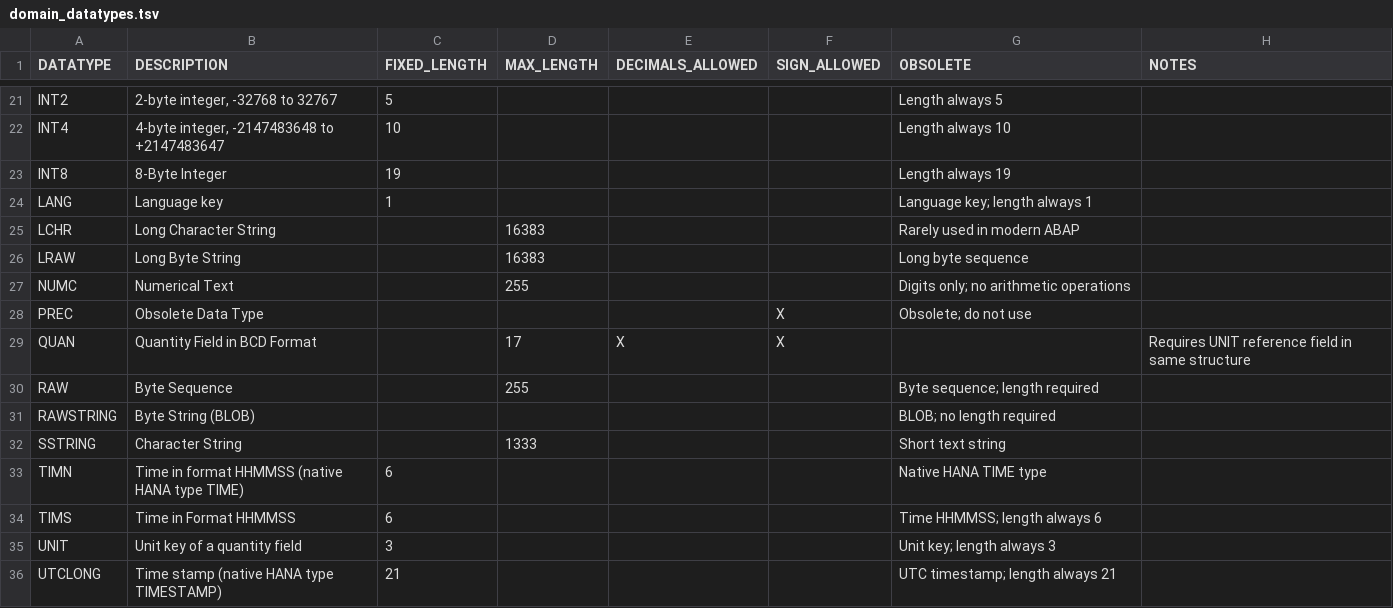
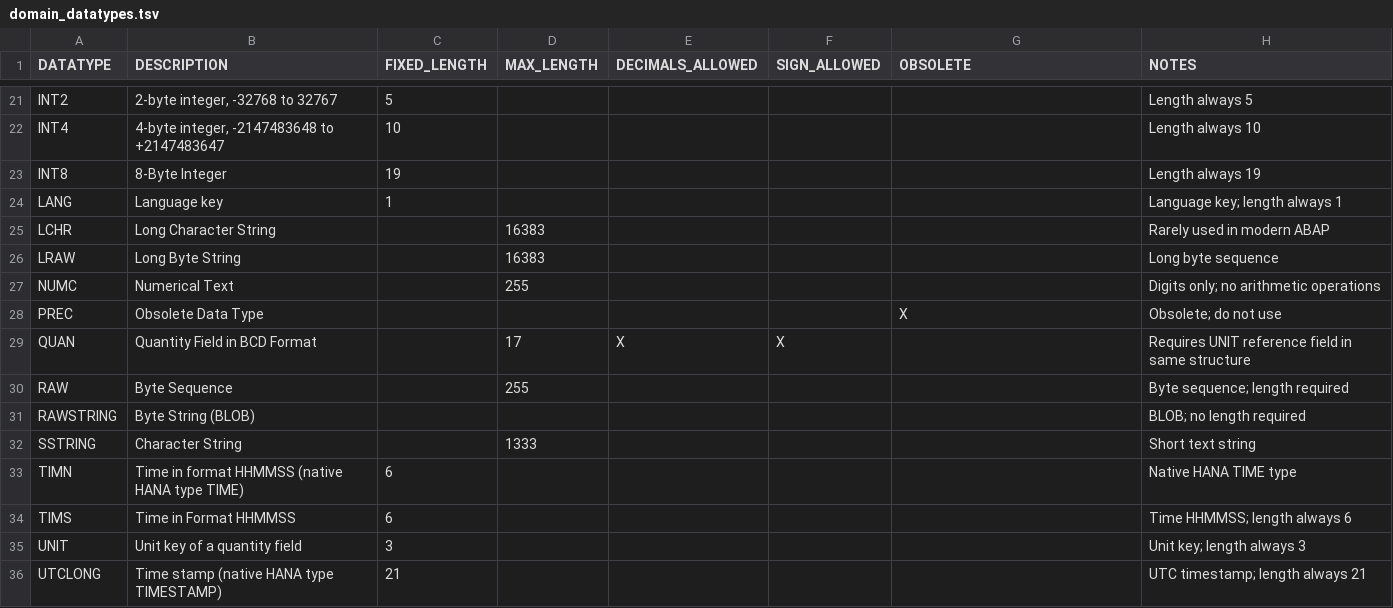
Before and after one commit to sapdev-ai/sap-dev, a TSV file: plugins/sap-dev-core/shared/tables/domain_datatypes.tsv, drawn as a sheet; only a part is shown, gaps mark what is left out; the diff covers the shown part only; the diff names each change by its address in the sheet, - before the commit and + after, or states it on an @@ line.

```diff
--- a/plugins/sap-dev-core/shared/tables/domain_datatypes.tsv
+++ b/plugins/sap-dev-core/shared/tables/domain_datatypes.tsv
-G21 (OBSOLETE): Length always 5
+G21 (OBSOLETE): (empty)
-H21 (NOTES): (empty)
+H21 (NOTES): Length always 5
-G22 (OBSOLETE): Length always 10
+G22 (OBSOLETE): (empty)
-H22 (NOTES): (empty)
+H22 (NOTES): Length always 10
-G23 (OBSOLETE): Length always 19
+G23 (OBSOLETE): (empty)
-H23 (NOTES): (empty)
+H23 (NOTES): Length always 19
-G24 (OBSOLETE): Language key; length always 1
+G24 (OBSOLETE): (empty)
-H24 (NOTES): (empty)
+H24 (NOTES): Language key; length always 1
-G25 (OBSOLETE): Rarely used in modern ABAP
+G25 (OBSOLETE): (empty)
-H25 (NOTES): (empty)
+H25 (NOTES): Rarely used in modern ABAP
-G26 (OBSOLETE): Long byte sequence
+G26 (OBSOLETE): (empty)
-H26 (NOTES): (empty)
+H26 (NOTES): Long byte sequence
-G27 (OBSOLETE): Digits only; no arithmetic operations
+G27 (OBSOLETE): (empty)
-H27 (NOTES): (empty)
+H27 (NOTES): Digits only; no arithmetic operations
-F28 (SIGN_ALLOWED): X
+F28 (SIGN_ALLOWED): (empty)
-G28 (OBSOLETE): Obsolete; do not use
+G28 (OBSOLETE): X
-H28 (NOTES): (empty)
+H28 (NOTES): Obsolete; do not use
-G30 (OBSOLETE): Byte sequence; length required
+G30 (OBSOLETE): (empty)
-H30 (NOTES): (empty)
+H30 (NOTES): Byte sequence; length required
-G31 (OBSOLETE): BLOB; no length required
+G31 (OBSOLETE): (empty)
-H31 (NOTES): (empty)
+H31 (NOTES): BLOB; no length required
-G32 (OBSOLETE): Short text string
+G32 (OBSOLETE): (empty)
-H32 (NOTES): (empty)
+H32 (NOTES): Short text string
-G33 (OBSOLETE): Native HANA TIME type
+G33 (OBSOLETE): (empty)
-H33 (NOTES): (empty)
+H33 (NOTES): Native HANA TIME type
-G34 (OBSOLETE): Time HHMMSS; length always 6
+G34 (OBSOLETE): (empty)
-H34 (NOTES): (empty)
+H34 (NOTES): Time HHMMSS; length always 6
-G35 (OBSOLETE): Unit key; length always 3
+G35 (OBSOLETE): (empty)
-H35 (NOTES): (empty)
+H35 (NOTES): Unit key; length always 3
-G36 (OBSOLETE): UTC timestamp; length always 21
+G36 (OBSOLETE): (empty)
-H36 (NOTES): (empty)
+H36 (NOTES): UTC timestamp; length always 21
```
Also changed, not shown: 35 edited cells elsewhere in this file.
